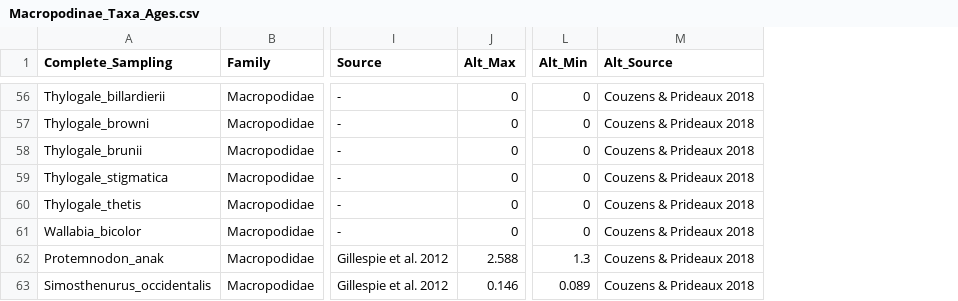
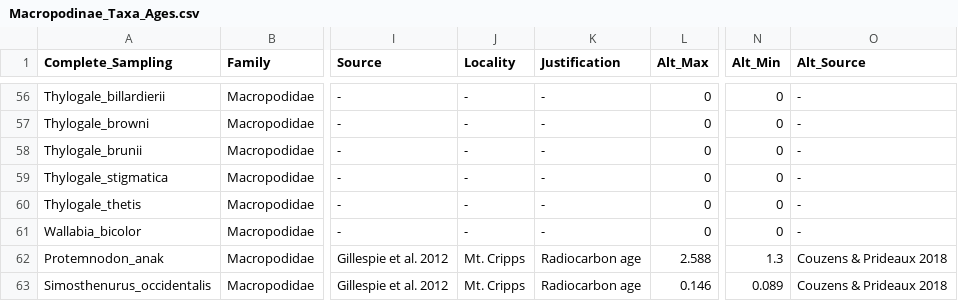
Before and after one commit to IanGBrennan/FossilUncertainty, a CSV file: Data/Macropodinae_Taxa_Ages.csv, drawn as a sheet; only a part is shown, gaps mark what is left out; addresses are those after the commit; the diff covers the shown part only; the diff names each change by its address in the sheet, - before the commit and + after, or states it on an @@ line.

```diff
--- a/Data/Macropodinae_Taxa_Ages.csv
+++ b/Data/Macropodinae_Taxa_Ages.csv
+column J (Locality), rows 56-63: - | - | - | - | - | - | Mt. Cripps | Mt. Cripps
+column K (Justification), rows 56-63: - | - | - | - | - | - | Radiocarbon age | Radiocarbon age
-O56:O61 (Alt_Source): Couzens & Prideaux 2018
+O56:O61 (Alt_Source): -
```
Also changed, not shown: 69 edited cells elsewhere in this file, Data/Macropodinae_Hypsodonty_Data.csv, 2 other files.
